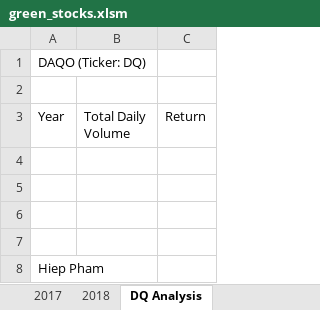
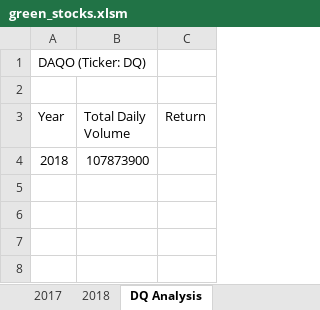
Before and after one commit to hieppham8083/stock-analysis, an Excel workbook: green_stocks.xlsm, sheet DQ Analysis, drawn as a sheet; values as stored, in another font and other column widths than the file's, no borders; removed rows and columns are numbered as before the commit, all else as after; the diff names each change by its address in the sheet, - before the commit and + after, or states it on an @@ line.

```diff
--- a/green_stocks.xlsm (sheet DQ Analysis)
+++ b/green_stocks.xlsm (sheet DQ Analysis)
-row 4: (empty)
+row 4: 2018 | 107873900
-row 5: (empty)
-row 6: (empty)
-row 7: (empty)
-row 8: Hiep Pham
```
Also changed, not shown: sheet 2018.
